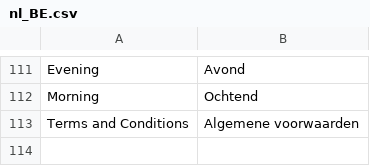
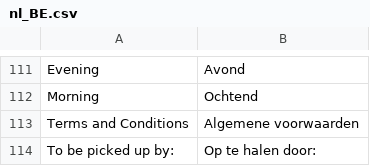
Before and after one commit to LokiCheckout/LokiCheckout_Core, a CSV file: i18n/nl_BE.csv, drawn as a sheet; only a part is shown, gaps mark what is left out.

```diff
--- a/i18n/nl_BE.csv
+++ b/i18n/nl_BE.csv
@@ -113 +113,2 @@
 "Terms and Conditions","Algemene voorwaarden"
+"To be picked up by:","Op te halen door:"
```
Also changed, not shown: i18n/nl_NL.csv, 1 other file.
